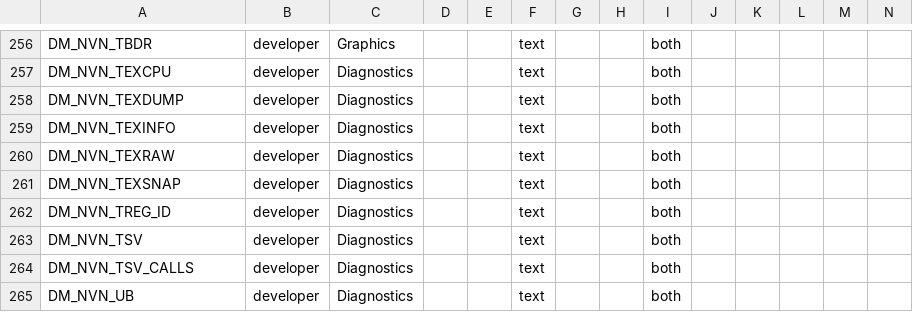
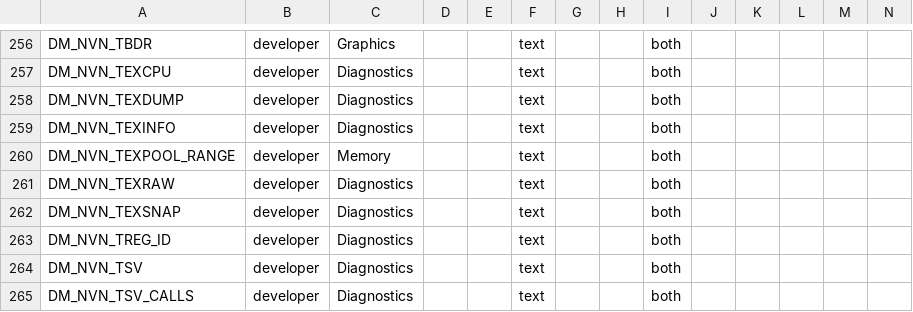
Before and after one commit to Alliance-Sky/peanuts-native, a TSV file: docs/advanced_settings.tsv, drawn as a sheet; only a part is shown, gaps mark what is left out; the shorter side is filled out with more unchanged rows; rows hold the shown columns only; the diff names each change by its address in the sheet, - before the commit and + after, or states it on an @@ line.

```diff
--- a/docs/advanced_settings.tsv
+++ b/docs/advanced_settings.tsv
+row 260: DM_NVN_TEXPOOL_RANGE | developer | Memory |  |  | text |  |  | both
```
Also changed, not shown: docs/env_switches.tsv, 9 other files.
